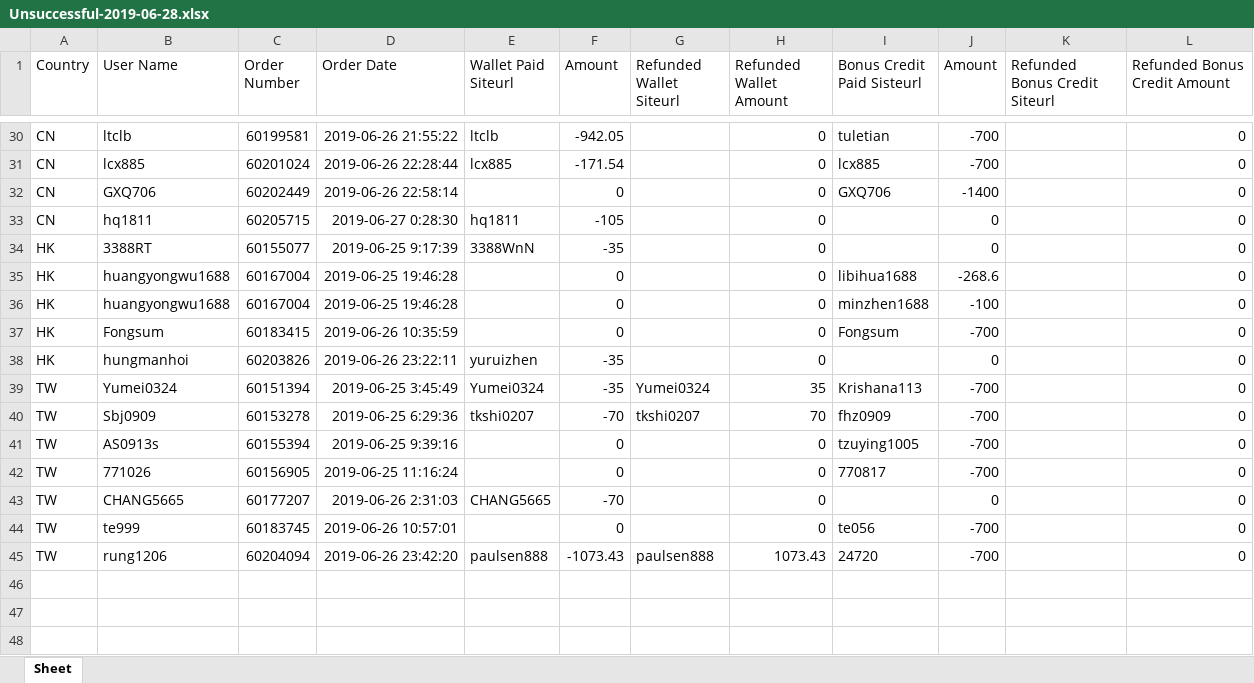
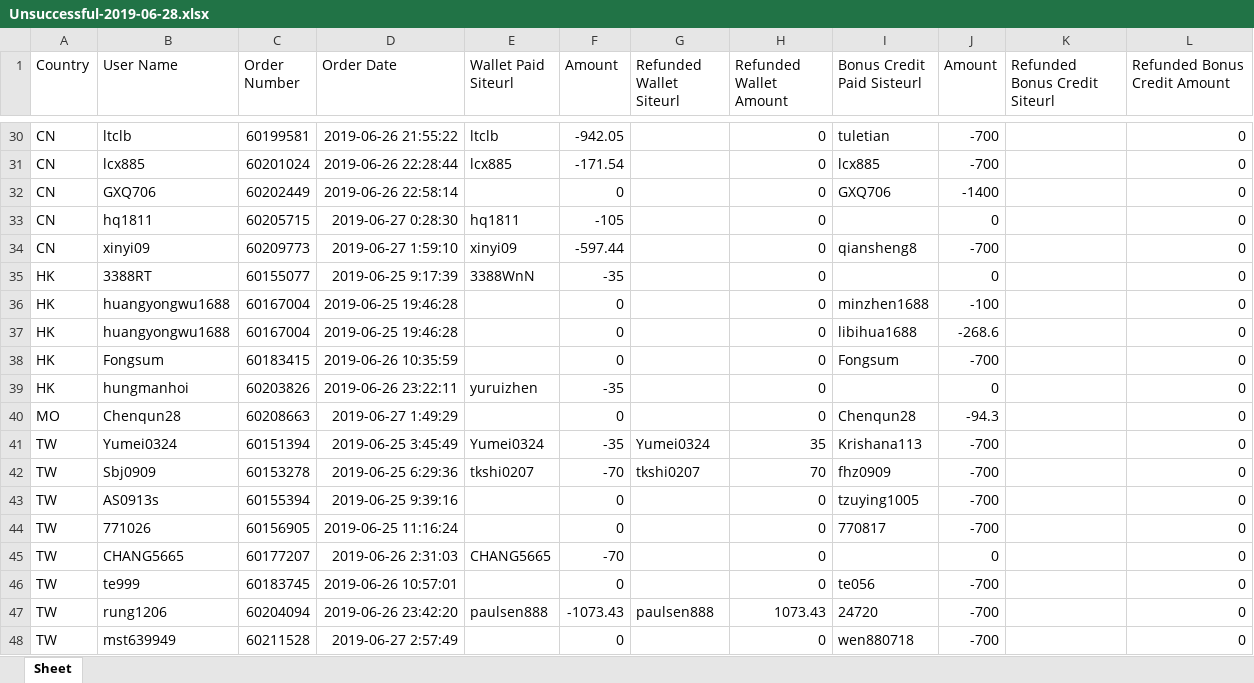
Before and after one commit to jnshk/UnsuccessfulOrder, an Excel workbook: File/Unsuccessful-2019-06-28.xlsx, sheet Sheet, drawn as a sheet; only a part is shown, gaps mark what is left out; values as stored, in another font and other column widths than the file's, no borders; the diff names each change by its address in the sheet, - before the commit and + after, or states it on an @@ line.

```diff
--- a/File/Unsuccessful-2019-06-28.xlsx (sheet Sheet)
+++ b/File/Unsuccessful-2019-06-28.xlsx (sheet Sheet)
+row 34: CN | xinyi09 | 60209773 | 2019-06-27 1:59:10 | xinyi09 | -597.44 |  | 0 | qiansheng8 | -700 |  | 0
+row 40: MO | Chenqun28 | 60208663 | 2019-06-27 1:49:29 |  | 0 |  | 0 | Chenqun28 | -94.3 |  | 0
+row 48: TW | mst639949 | 60211528 | 2019-06-27 2:57:49 |  | 0 |  | 0 | wen880718 | -700 |  | 0
```
Also changed, not shown: 1 other file.
